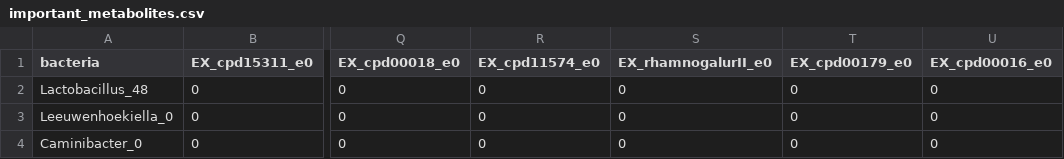
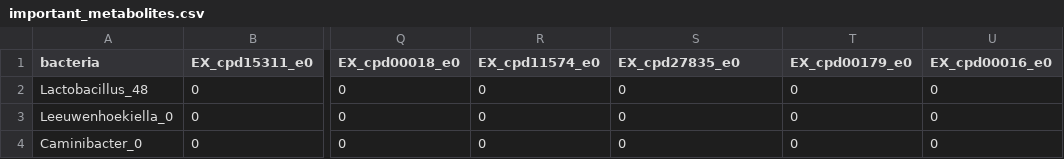
Before and after one commit to danielriosgarza/bacterial_passengers.py, a CSV file: results/important_metabolites.csv, drawn as a sheet; only a part is shown, gaps mark what is left out; the diff names each change by its address in the sheet, - before the commit and + after, or states it on an @@ line.

Commit message:
Update important_metabolites.csv

```diff
--- a/results/important_metabolites.csv
+++ b/results/important_metabolites.csv
-S1: EX_rhamnogalurII_e0
+S1: EX_cpd27835_e0
```
